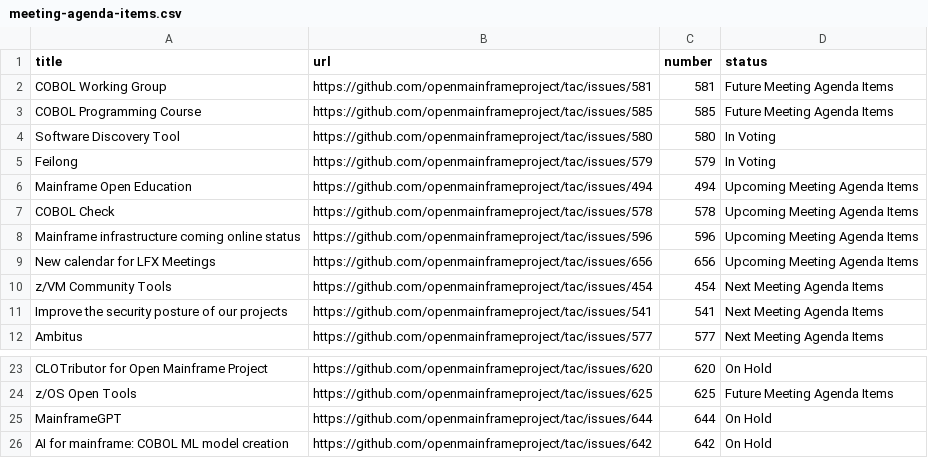
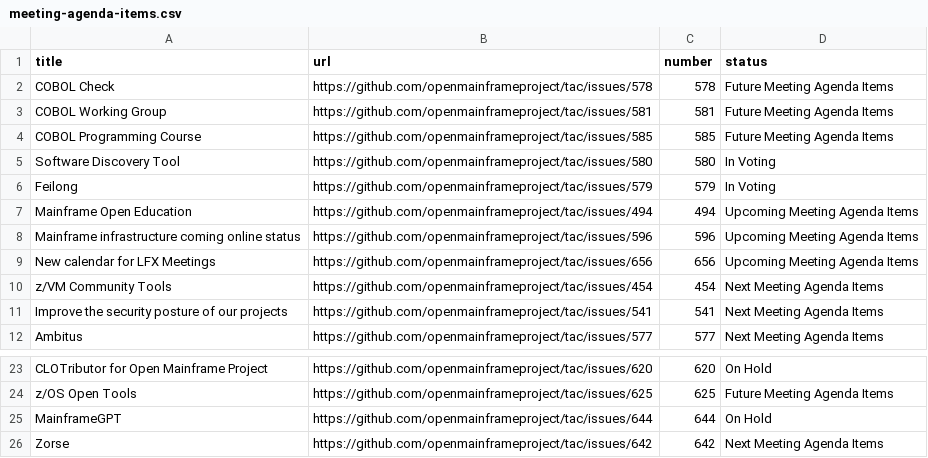
Before and after one commit to openmainframeproject/tac, a CSV file: _data/meeting-agenda-items.csv, drawn as a sheet; only a part is shown, gaps mark what is left out.

Commit message:
Update Data Sources
Signed-off-by: GitHub <noreply@github.com>

```diff
--- a/_data/meeting-agenda-items.csv
+++ b/_data/meeting-agenda-items.csv
@@ -1,2 +1,3 @@
 title,url,number,status
+COBOL Check,https://github.com/openmainframeproject/tac/issues/578,578,Future Meeting Agenda Items
 COBOL Working Group,https://github.com/openmainframeproject/tac/issues/581,581,Future Meeting Agenda Items
@@ -6,3 +7,2 @@ Feilong,https://github.com/openmainframeproject/tac/issues/579,579,In Voting
 Mainframe Open Education,https://github.com/openmainframeproject/tac/issues/494,494,Upcoming Meeting Agenda Items
-COBOL Check,https://github.com/openmainframeproject/tac/issues/578,578,Upcoming Meeting Agenda Items
 Mainframe infrastructure coming online status,https://github.com/openmainframeproject/tac/issues/596,596,Upcoming Meeting Agenda Items
@@ -25,2 +25,2 @@ z/OS Open Tools,https://github.com/openmainframeproject/tac/issues/625,625,Futur
 MainframeGPT,https://github.com/openmainframeproject/tac/issues/644,644,On Hold
-AI for mainframe: COBOL ML model creation,https://github.com/openmainframeproject/tac/issues/642,642,On Hold
+Zorse,https://github.com/openmainframeproject/tac/issues/642,642,Next Meeting Agenda Items
```
